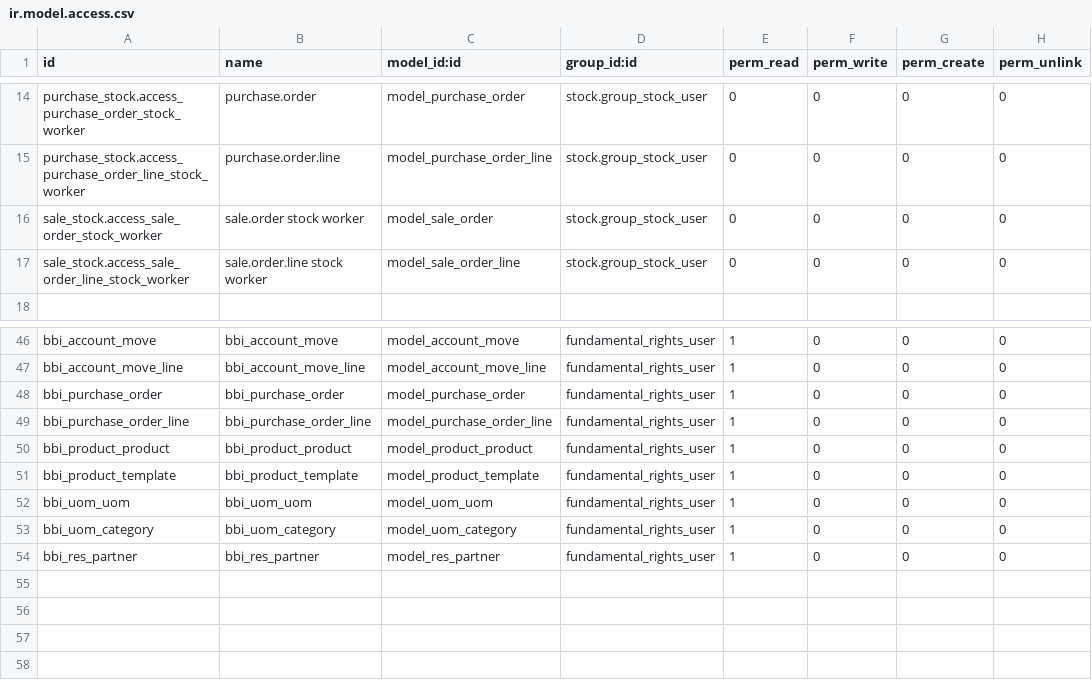
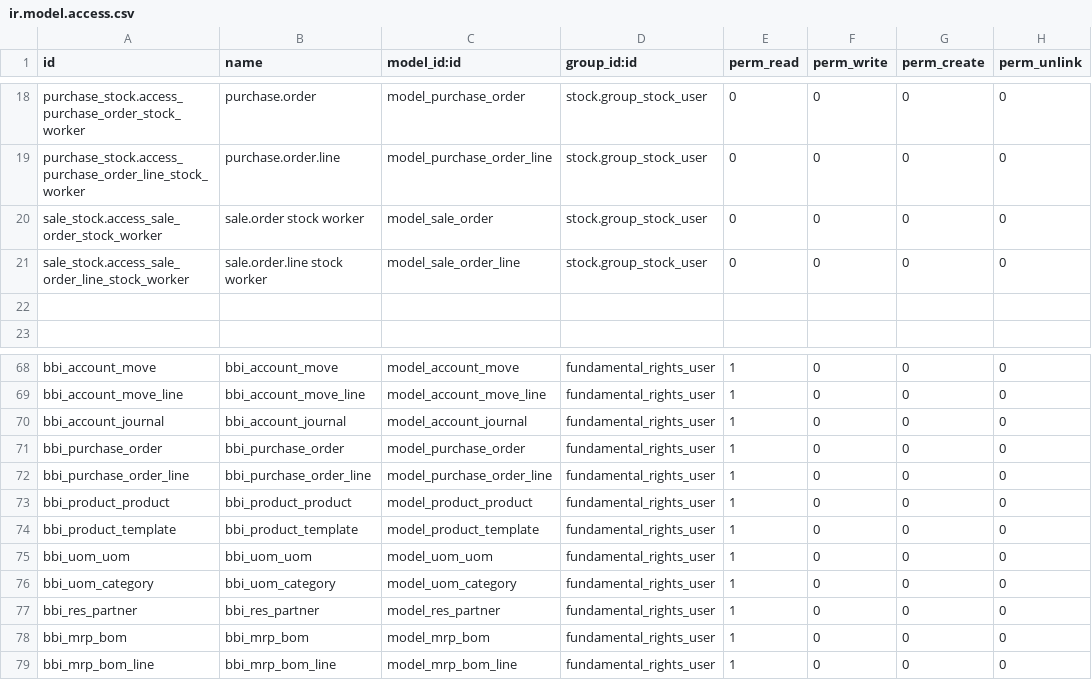
Before and after one commit to TiloKar/odooModSale, a CSV file: security/ir.model.access.csv, drawn as a sheet; only a part is shown, gaps mark what is left out; the diff covers the shown part only; the diff names each change by its address in the sheet, - before the commit and + after, or states it on an @@ line.

```diff
--- a/security/ir.model.access.csv
+++ b/security/ir.model.access.csv
+row 22: (empty)
+row 70: bbi_account_journal | bbi_account_journal | model_account_journal | fundamental_rights_user | 1 | 0 | 0 | 0
+row 78: bbi_mrp_bom | bbi_mrp_bom | model_mrp_bom | fundamental_rights_user | 1 | 0 | 0 | 0
+row 79: bbi_mrp_bom_line | bbi_mrp_bom_line | model_mrp_bom_line | fundamental_rights_user | 1 | 0 | 0 | 0
```
Also changed, not shown: 21 added rows elsewhere in this file, 4 other files.
